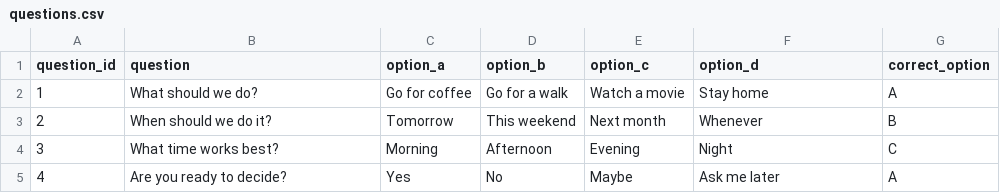
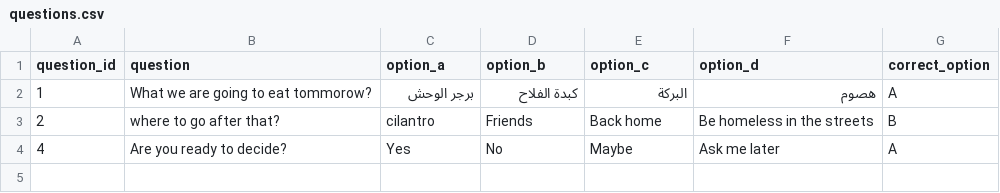
Before and after one commit to AdelAtefHassaballah/plan_forcing, a CSV file: public/questions.csv, drawn as a sheet; the diff names each change by its address in the sheet, - before the commit and + after, or states it on an @@ line.

Commit message:
Update default questions with user's customized food and hangout quiz

```diff
--- a/public/questions.csv
+++ b/public/questions.csv
-B2 (question): What should we do?
+B2 (question): What we are going to eat tommorow?
-C2 (option_a): Go for coffee
+C2 (option_a): برجر الوحش
-D2 (option_b): Go for a walk
+D2 (option_b): كبدة الفلاح
-E2 (option_c): Watch a movie
+E2 (option_c): البركة
-F2 (option_d): Stay home
+F2 (option_d): هصوم
-B3 (question): When should we do it?
+B3 (question): where to go after that?
-C3 (option_a): Tomorrow
+C3 (option_a): cilantro
-D3 (option_b): This weekend
+D3 (option_b): Friends
-E3 (option_c): Next month
+E3 (option_c): Back home
-F3 (option_d): Whenever
+F3 (option_d): Be homeless in the streets
-row 4: 3 | What time works best? | Morning | Afternoon | Evening | Night | C
```
Also changed, not shown: public/sample_template.csv, 1 other file.
